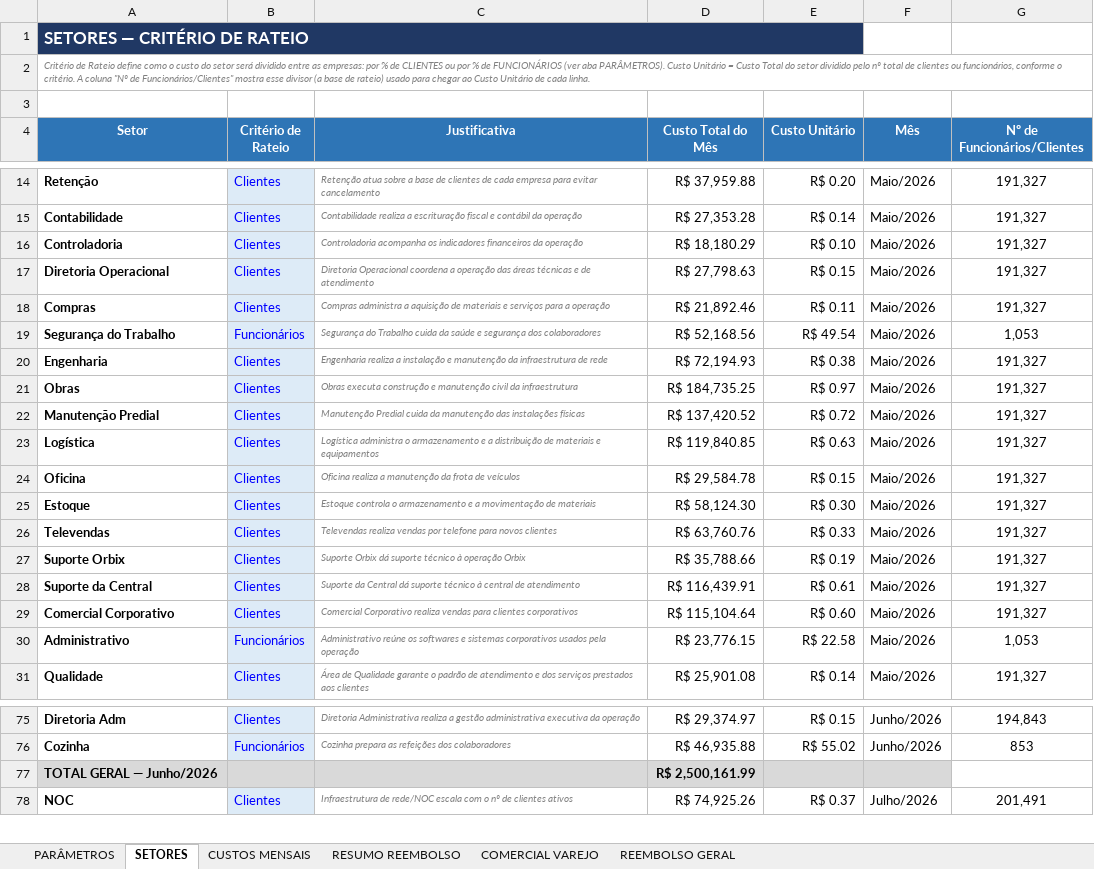
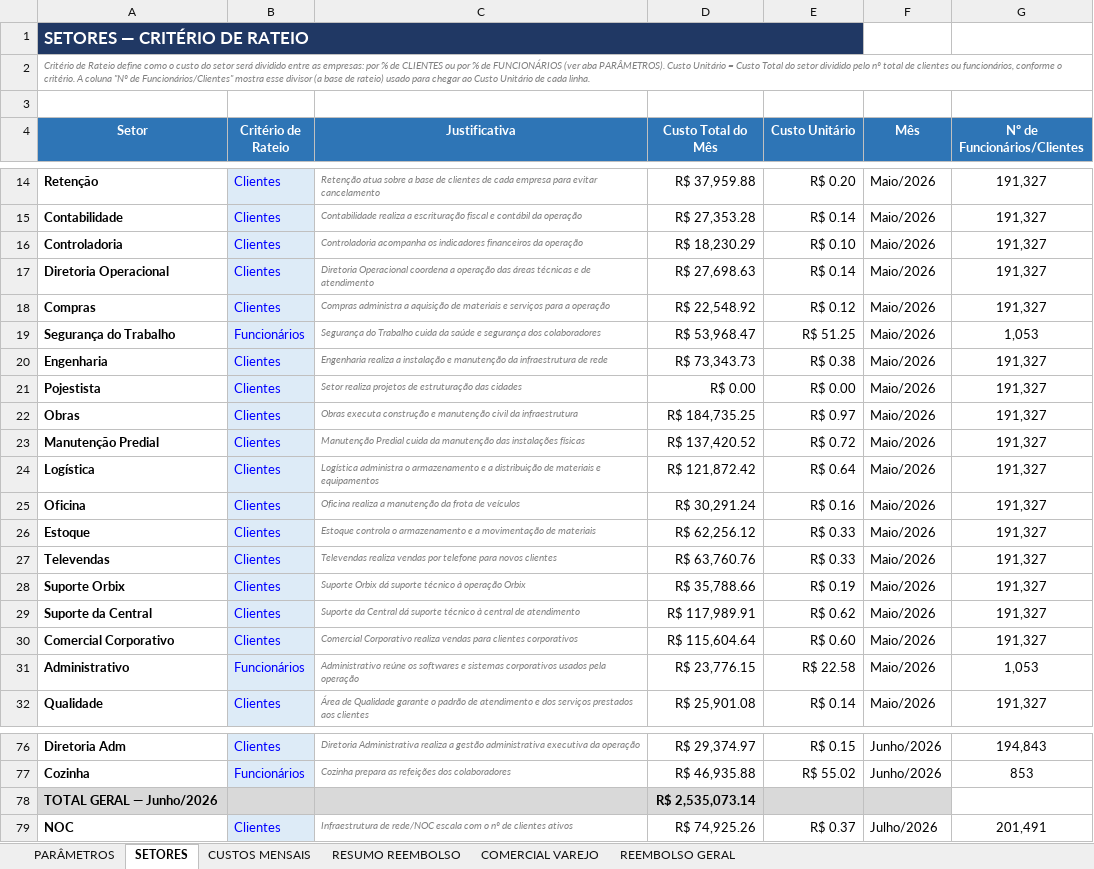
Before and after one commit to Deboradtelelecom/Base-dos-setores, an Excel workbook: dados-mensais/Base_Rateio_Custos_DTEL.xlsx, sheet SETORES, drawn as a sheet; only a part is shown, gaps mark what is left out; values as stored, in another font and other column widths than the file's, no borders; addresses are those after the commit; the diff covers the shown part only; the diff names each change by its address in the sheet, - before the commit and + after, or states it on an @@ line.

```diff
--- a/dados-mensais/Base_Rateio_Custos_DTEL.xlsx (sheet SETORES)
+++ b/dados-mensais/Base_Rateio_Custos_DTEL.xlsx (sheet SETORES)
-D16 (Custo Total do Mês): R$ 18,180.29
+D16 (Custo Total do Mês): R$ 18,230.29
-D17 (Custo Total do Mês): R$ 27,798.63
+D17 (Custo Total do Mês): R$ 27,698.63
-E17 (Custo Unitário): R$ 0.15
+E17 (Custo Unitário): R$ 0.14
-D18 (Custo Total do Mês): R$ 21,892.46
+D18 (Custo Total do Mês): R$ 22,548.92
-E18 (Custo Unitário): R$ 0.11
+E18 (Custo Unitário): R$ 0.12
-D19 (Custo Total do Mês): R$ 52,168.56
+D19 (Custo Total do Mês): R$ 53,968.47
-E19 (Custo Unitário): R$ 49.54
+E19 (Custo Unitário): R$ 51.25
-D20 (Custo Total do Mês): R$ 72,194.93
+D20 (Custo Total do Mês): R$ 73,343.73
+row 21: Pojestista | Clientes | Setor realiza projetos de estruturação das cidades | R$ 0.00 | R$ 0.00 | Maio/2026 | 191,327
-D24 (Custo Total do Mês): R$ 119,840.85
+D24 (Custo Total do Mês): R$ 121,872.42
-E24 (Custo Unitário): R$ 0.63
+E24 (Custo Unitário): R$ 0.64
-D25 (Custo Total do Mês): R$ 29,584.78
+D25 (Custo Total do Mês): R$ 30,291.24
-E25 (Custo Unitário): R$ 0.15
+E25 (Custo Unitário): R$ 0.16
-D26 (Custo Total do Mês): R$ 58,124.30
+D26 (Custo Total do Mês): R$ 62,256.12
-E26 (Custo Unitário): R$ 0.30
+E26 (Custo Unitário): R$ 0.33
-D29 (Custo Total do Mês): R$ 116,439.91
+D29 (Custo Total do Mês): R$ 117,989.91
-E29 (Custo Unitário): R$ 0.61
+E29 (Custo Unitário): R$ 0.62
-D30 (Custo Total do Mês): R$ 115,104.64
+D30 (Custo Total do Mês): R$ 115,604.64
-D78 (Custo Total do Mês): R$ 2,500,161.99
+D78 (Custo Total do Mês): R$ 2,535,073.14
```
Also changed, not shown: 95 edited cells elsewhere in this sheet, sheet CUSTOS MENSAIS, sheet PARÂMETROS, sheet RESUMO REEMBOLSO, formulas that keep their value, hidden cells, charts or pictures, 1 other file.
